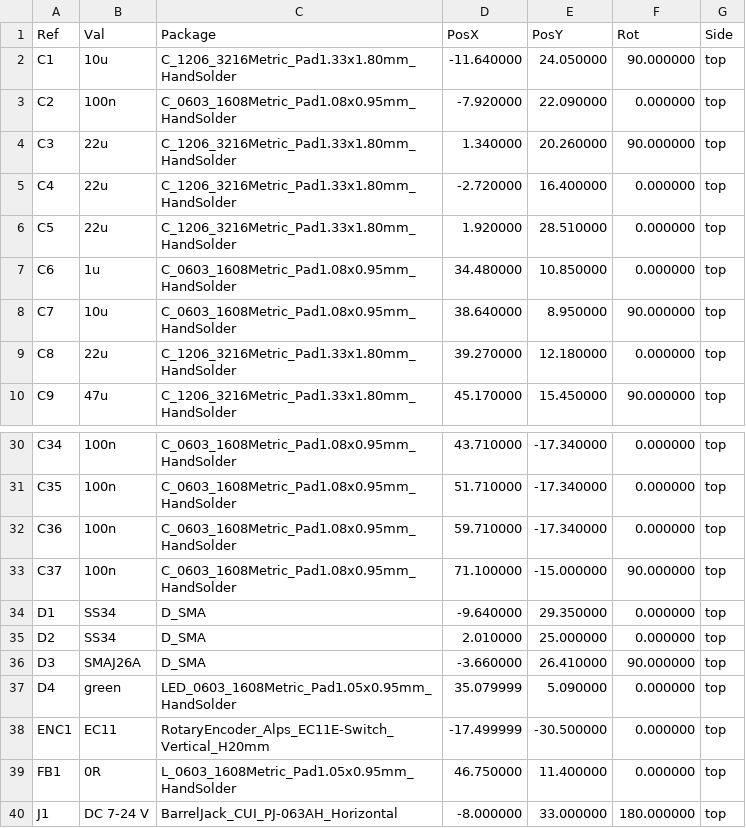
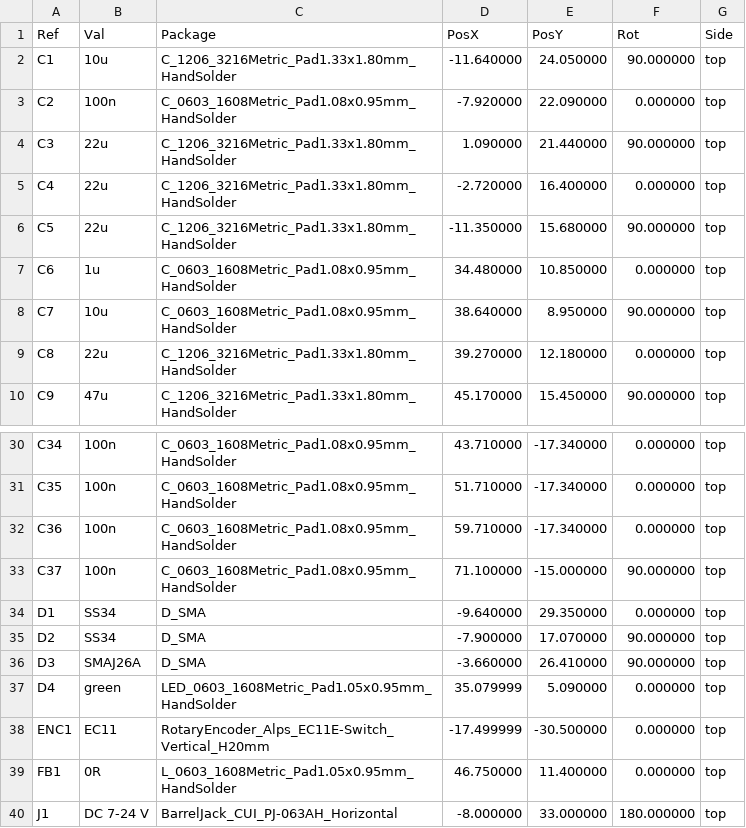
Before and after one commit to DefeatedWarrior/OpenTheatreComms-Beltpack, a CSV file: kicad/base_pcb/fab/base_pcb_placement.csv, drawn as a sheet; only a part is shown, gaps mark what is left out.

```diff
--- a/kicad/base_pcb/fab/base_pcb_placement.csv
+++ b/kicad/base_pcb/fab/base_pcb_placement.csv
@@ -3,5 +3,5 @@ Ref,Val,Package,PosX,PosY,Rot,Side
 "C2","100n","C_0603_1608Metric_Pad1.08x0.95mm_HandSolder",-7.920000,22.090000,0.000000,top
-"C3","22u","C_1206_3216Metric_Pad1.33x1.80mm_HandSolder",1.340000,20.260000,90.000000,top
+"C3","22u","C_1206_3216Metric_Pad1.33x1.80mm_HandSolder",1.090000,21.440000,90.000000,top
 "C4","22u","C_1206_3216Metric_Pad1.33x1.80mm_HandSolder",-2.720000,16.400000,0.000000,top
-"C5","22u","C_1206_3216Metric_Pad1.33x1.80mm_HandSolder",1.920000,28.510000,0.000000,top
+"C5","22u","C_1206_3216Metric_Pad1.33x1.80mm_HandSolder",-11.350000,15.680000,90.000000,top
 "C6","1u","C_0603_1608Metric_Pad1.08x0.95mm_HandSolder",34.480000,10.850000,0.000000,top
@@ -34,3 +34,3 @@ Ref,Val,Package,PosX,PosY,Rot,Side
 "D1","SS34","D_SMA",-9.640000,29.350000,0.000000,top
-"D2","SS34","D_SMA",2.010000,25.000000,0.000000,top
+"D2","SS34","D_SMA",-7.900000,17.070000,90.000000,top
 "D3","SMAJ26A","D_SMA",-3.660000,26.410000,90.000000,top
```
Also changed, not shown: kicad/base_pcb/fab/base_pcb_bom.csv, order/JLC order/JLC_boards.csv, 40 other files.
